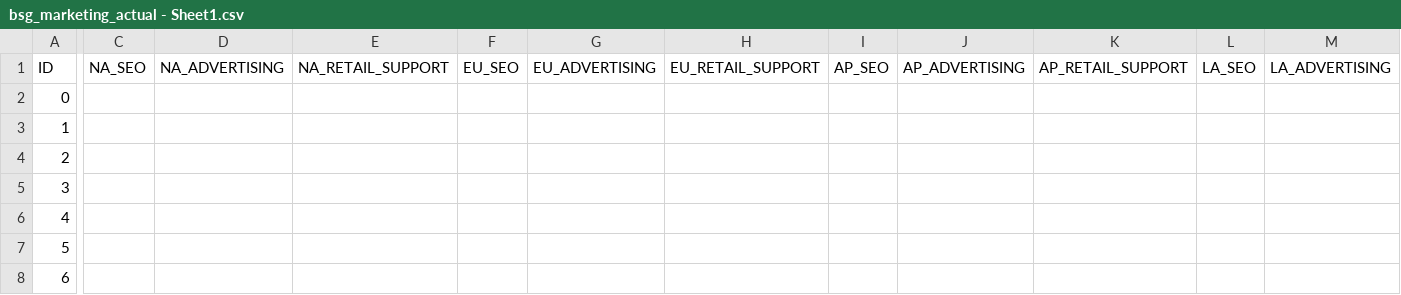
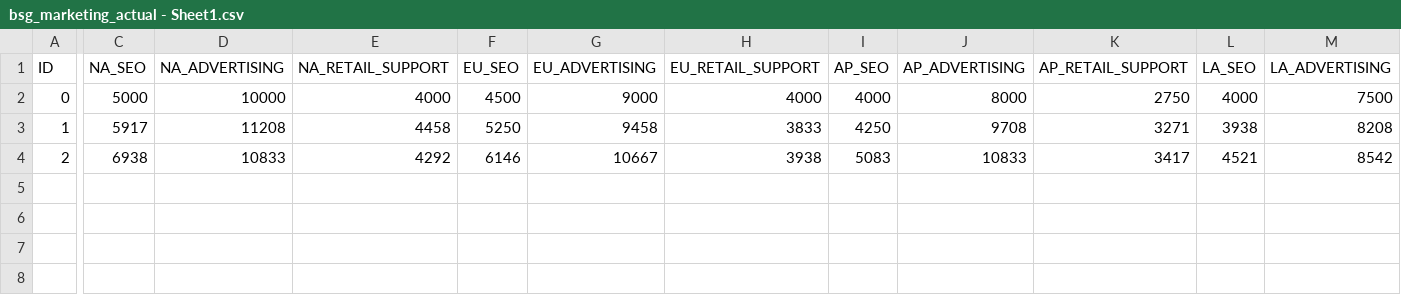
Before and after one commit to brienjl/BSG_Projections, a CSV file: bsg_marketing_actual - Sheet1.csv, drawn as a sheet; only a part is shown, gaps mark what is left out; rows hold the shown columns only; the diff covers the shown part only; the diff names each change by its address in the sheet, - before the commit and + after, or states it on an @@ line.

Commit message:
ran year 13 predictions

```diff
--- a/bsg_marketing_actual - Sheet1.csv
+++ b/bsg_marketing_actual - Sheet1.csv
-C2 (NA_SEO): (empty)
+C2 (NA_SEO): 5000
-D2 (NA_ADVERTISING): (empty)
+D2 (NA_ADVERTISING): 10000
-E2 (NA_RETAIL_SUPPORT): (empty)
+E2 (NA_RETAIL_SUPPORT): 4000
-F2 (EU_SEO): (empty)
+F2 (EU_SEO): 4500
-G2 (EU_ADVERTISING): (empty)
+G2 (EU_ADVERTISING): 9000
-H2 (EU_RETAIL_SUPPORT): (empty)
+H2 (EU_RETAIL_SUPPORT): 4000
-I2 (AP_SEO): (empty)
+I2 (AP_SEO): 4000
-J2 (AP_ADVERTISING): (empty)
+J2 (AP_ADVERTISING): 8000
-K2 (AP_RETAIL_SUPPORT): (empty)
+K2 (AP_RETAIL_SUPPORT): 2750
-L2 (LA_SEO): (empty)
+L2 (LA_SEO): 4000
-M2 (LA_ADVERTISING): (empty)
+M2 (LA_ADVERTISING): 7500
-C3 (NA_SEO): (empty)
+C3 (NA_SEO): 5917
-D3 (NA_ADVERTISING): (empty)
+D3 (NA_ADVERTISING): 11208
-E3 (NA_RETAIL_SUPPORT): (empty)
+E3 (NA_RETAIL_SUPPORT): 4458
-F3 (EU_SEO): (empty)
+F3 (EU_SEO): 5250
-G3 (EU_ADVERTISING): (empty)
+G3 (EU_ADVERTISING): 9458
-H3 (EU_RETAIL_SUPPORT): (empty)
+H3 (EU_RETAIL_SUPPORT): 3833
-I3 (AP_SEO): (empty)
+I3 (AP_SEO): 4250
-J3 (AP_ADVERTISING): (empty)
+J3 (AP_ADVERTISING): 9708
-K3 (AP_RETAIL_SUPPORT): (empty)
+K3 (AP_RETAIL_SUPPORT): 3271
-L3 (LA_SEO): (empty)
+L3 (LA_SEO): 3938
-M3 (LA_ADVERTISING): (empty)
+M3 (LA_ADVERTISING): 8208
-C4 (NA_SEO): (empty)
+C4 (NA_SEO): 6938
-D4 (NA_ADVERTISING): (empty)
+D4 (NA_ADVERTISING): 10833
-E4 (NA_RETAIL_SUPPORT): (empty)
+E4 (NA_RETAIL_SUPPORT): 4292
-F4 (EU_SEO): (empty)
+F4 (EU_SEO): 6146
-G4 (EU_ADVERTISING): (empty)
+G4 (EU_ADVERTISING): 10667
-H4 (EU_RETAIL_SUPPORT): (empty)
+H4 (EU_RETAIL_SUPPORT): 3938
-I4 (AP_SEO): (empty)
+I4 (AP_SEO): 5083
-J4 (AP_ADVERTISING): (empty)
+J4 (AP_ADVERTISING): 10833
-K4 (AP_RETAIL_SUPPORT): (empty)
+K4 (AP_RETAIL_SUPPORT): 3417
-L4 (LA_SEO): (empty)
+L4 (LA_SEO): 4521
-M4 (LA_ADVERTISING): (empty)
+M4 (LA_ADVERTISING): 8542
-row 5: 3
-row 6: 4
-row 7: 5
-row 8: 6
```
Also changed, not shown: 3 edited cells elsewhere in this file, bsg_operations_actual - Sheet1.csv, bsg_prices_actual - Sheet1.csv, 1 other file.
